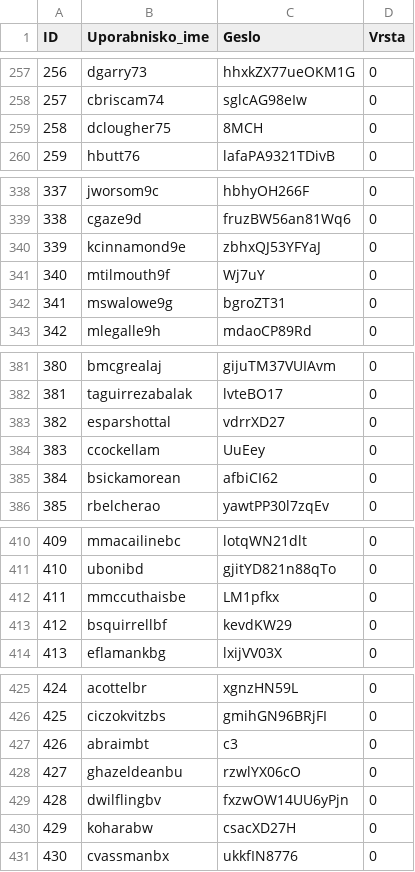
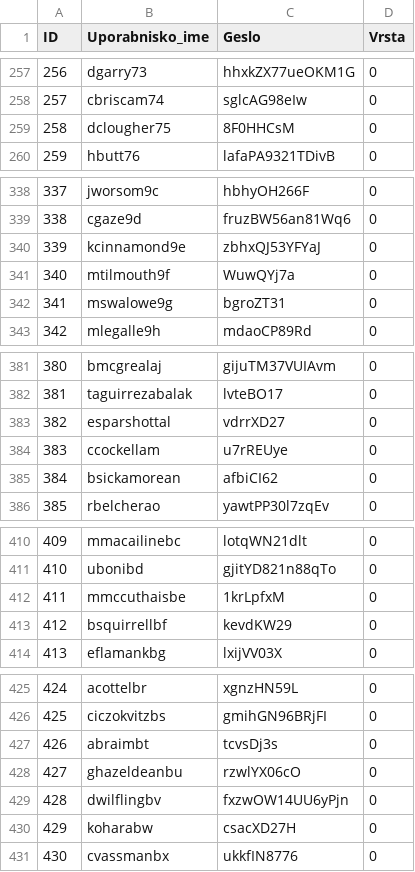
Before and after one commit to vidii02/Pbaze, a CSV file: data/uporabniki.csv, drawn as a sheet; only a part is shown, gaps mark what is left out; the diff covers the shown part only.

```diff
--- a/data/uporabniki.csv
+++ b/data/uporabniki.csv
@@ -258,3 +258,3 @@ ID;Uporabnisko_ime;Geslo;Vrsta
 257;cbriscam74;sglcAG98eIw;0
-258;dclougher75;8MCH;0
+258;dclougher75;8F0HHCsM;0
 259;hbutt76;lafaPA9321TDivB;0
@@ -340,3 +340,3 @@ ID;Uporabnisko_ime;Geslo;Vrsta
 339;kcinnamond9e;zbhxQJ53YFYaJ;0
-340;mtilmouth9f;Wj7uY;0
+340;mtilmouth9f;WuwQYj7a;0
 341;mswalowe9g;bgroZT31;0
@@ -383,3 +383,3 @@ ID;Uporabnisko_ime;Geslo;Vrsta
 382;esparshottal;vdrrXD27;0
-383;ccockellam;UuEey;0
+383;ccockellam;u7rREUye;0
 384;bsickamorean;afbiCI62;0
@@ -411,3 +411,3 @@ ID;Uporabnisko_ime;Geslo;Vrsta
 410;ubonibd;gjitYD821n88qTo;0
-411;mmccuthaisbe;LM1pfkx;0
+411;mmccuthaisbe;1krLpfxM;0
 412;bsquirrellbf;kevdKW29;0
@@ -426,3 +426,3 @@ ID;Uporabnisko_ime;Geslo;Vrsta
 425;ciczokvitzbs;gmihGN96BRjFI;0
-426;abraimbt;c3;0
+426;abraimbt;tcvsDj3s;0
 427;ghazeldeanbu;rzwlYX06cO;0
```
Also changed, not shown: 20 edited cells elsewhere in this file, data/ucitelji.csv, 19 other files.
